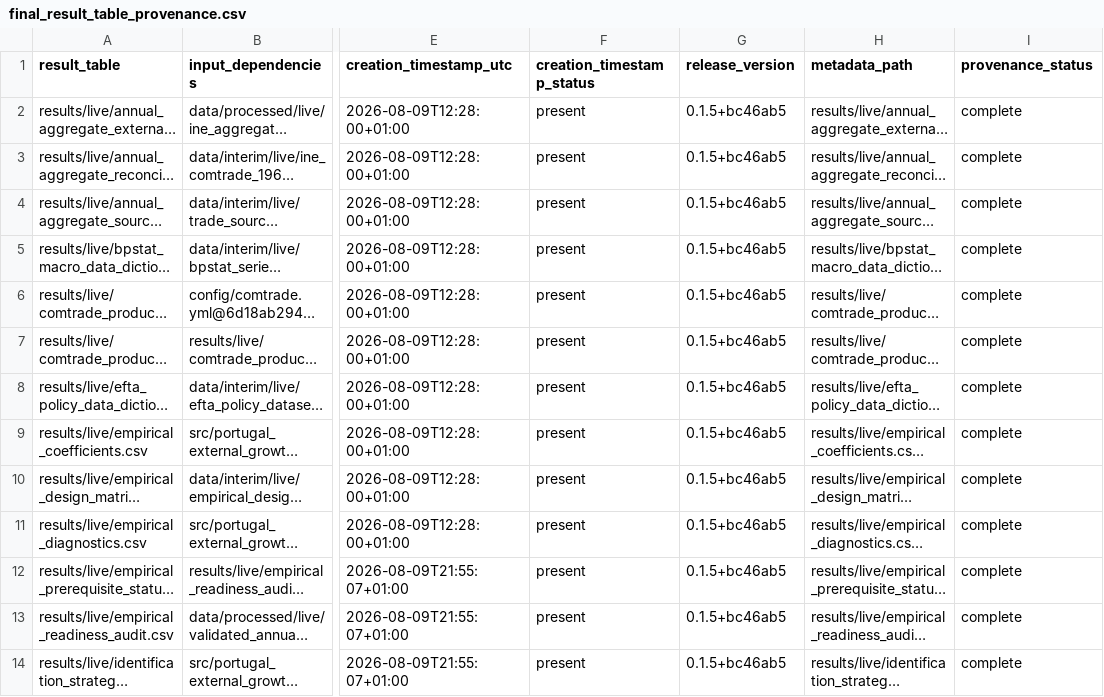
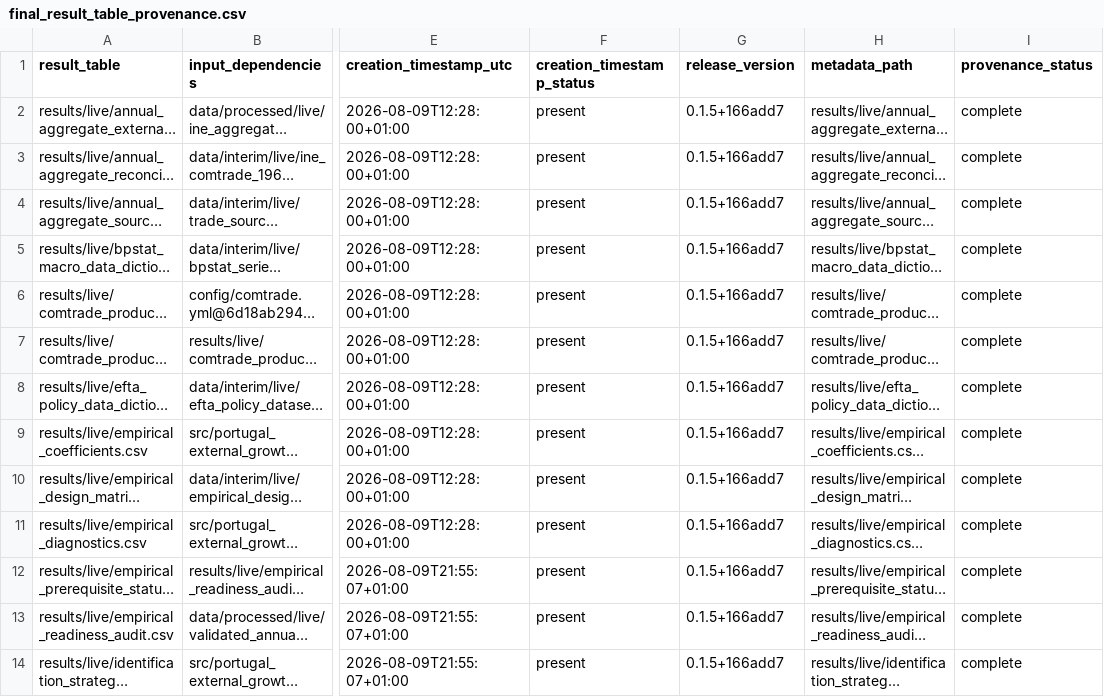
Before and after one commit to DiogoRibeiro7/portugal-external-growth-1960-1973, a CSV file: results/releases/current/final_result_table_provenance.csv, drawn as a sheet; only a part is shown, gaps mark what is left out; long unchanged cells end in …; the diff covers the shown part only; the diff names each change by its address in the sheet, - before the commit and + after, or states it on an @@ line.

```diff
--- a/results/releases/current/final_result_table_provenance.csv
+++ b/results/releases/current/final_result_table_provenance.csv
-G2:G14 (release_version): 0.1.5+bc46ab5
+G2:G14 (release_version): 0.1.5+166add7
```
Also changed, not shown: 13 edited cells elsewhere in this file, results/manifests/current_manifest.csv, results/releases/current/freeze_blocking_reasons.csv, 12 other files.
